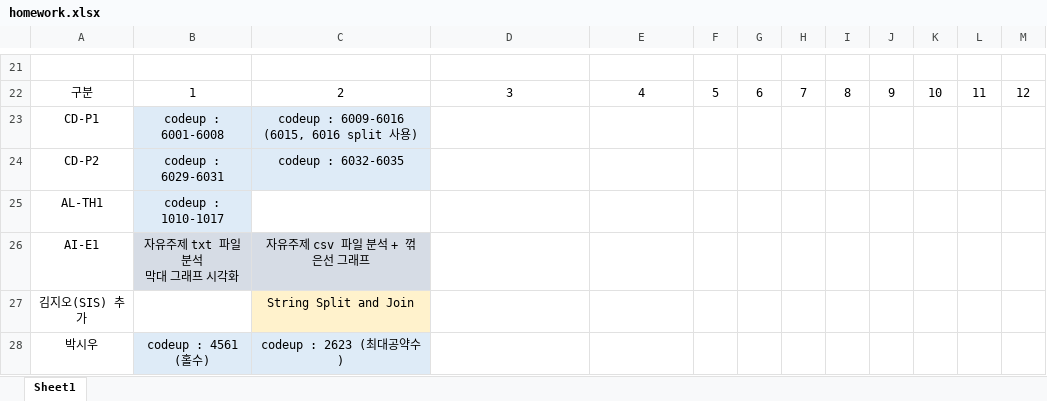
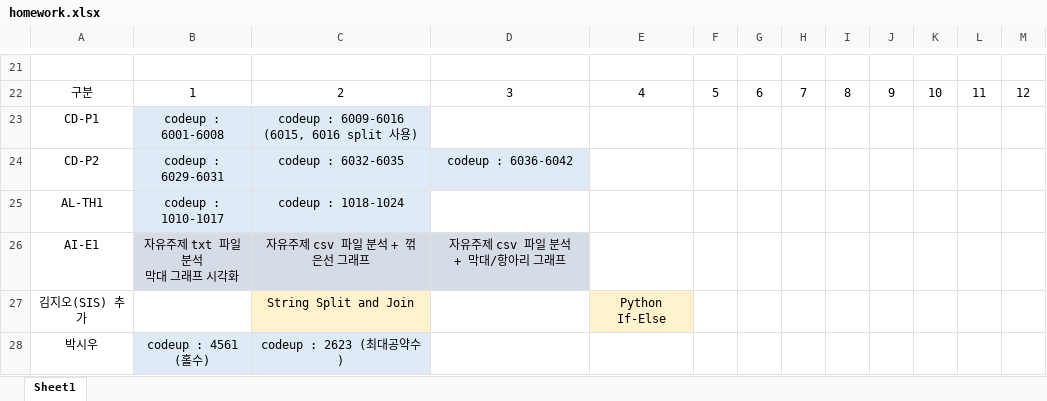
Before and after one commit to jpjun8/C3cube, an Excel workbook: homework.xlsx, sheet Sheet1, drawn as a sheet; only a part is shown, gaps mark what is left out; values as stored, in another font and other column widths than the file's, no borders; the diff names each change by its address in the sheet, - before the commit and + after, or states it on an @@ line.

```diff
--- a/homework.xlsx (sheet Sheet1)
+++ b/homework.xlsx (sheet Sheet1)
-D24: (empty)
+D24: codeup : 6036-6042
-D24 fill: none
+D24 fill: #DEEBF7
-C25: (empty)
+C25: codeup : 1018-1024
-C25 fill: none
+C25 fill: #DEEBF7
-D26: (empty)
+D26: 자유주제 csv 파일 분석 + 막대/항아리 그래프
-D26 fill: none
+D26 fill: #D6DCE5
-E27: (empty)
+E27: Python If-Else
-E27 fill: none
+E27 fill: #FFF2CC
```
Also changed, not shown: 6 other files.
